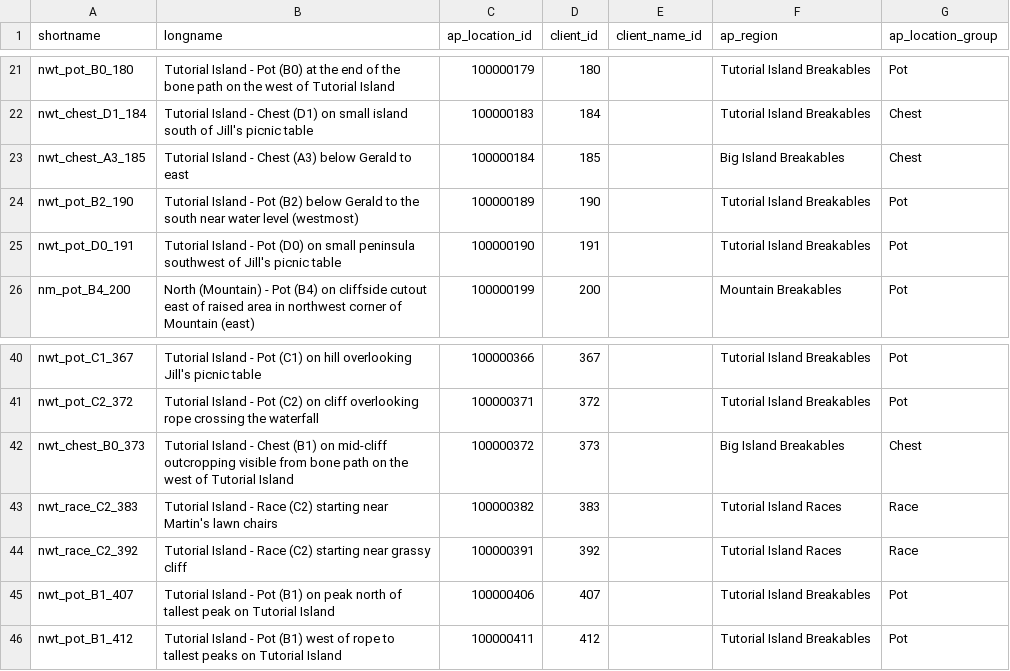
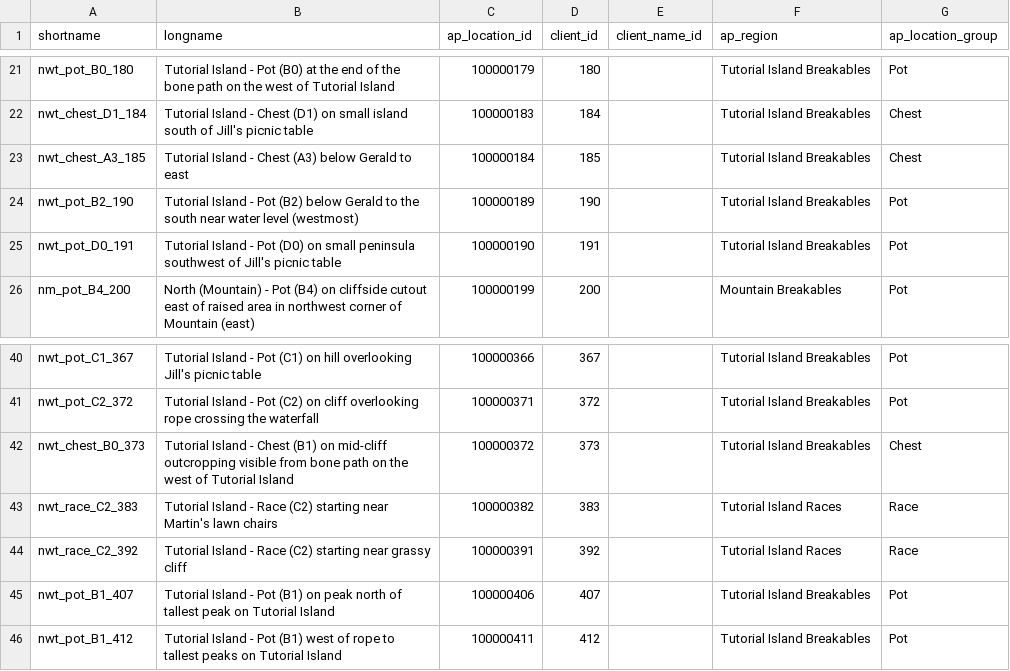
Before and after one commit to natronium/GatorData, a CSV file: data/location_lookup.csv, drawn as a sheet; only a part is shown, gaps mark what is left out.

Commit message:
lua writing for items and locations

```diff
--- a/data/location_lookup.csv
+++ b/data/location_lookup.csv
@@ -22,3 +22,3 @@ nwt_pot_B0_180,Tutorial Island - Pot (B0) at the end of the bone path on the wes
 nwt_chest_D1_184,Tutorial Island - Chest (D1) on small island south of Jill's picnic table,100000183,184,,Tutorial Island Breakables,Chest
-nwt_chest_A3_185,Tutorial Island - Chest (A3) below Gerald to east,100000184,185,,Big Island Breakables,Chest
+nwt_chest_A3_185,Tutorial Island - Chest (A3) below Gerald to east,100000184,185,,Tutorial Island Breakables,Chest
 nwt_pot_B2_190,Tutorial Island - Pot (B2) below Gerald to the south near water level (westmost),100000189,190,,Tutorial Island Breakables,Pot
@@ -41,3 +41,3 @@ nwt_pot_C1_367,Tutorial Island - Pot (C1) on hill overlooking Jill's picnic tabl
 nwt_pot_C2_372,Tutorial Island - Pot (C2) on cliff overlooking rope crossing the waterfall,100000371,372,,Tutorial Island Breakables,Pot
-nwt_chest_B0_373,Tutorial Island - Chest (B1) on mid-cliff outcropping visible from bone path on the west of Tutorial Island,100000372,373,,Big Island Breakables,Chest
+nwt_chest_B0_373,Tutorial Island - Chest (B1) on mid-cliff outcropping visible from bone path on the west of Tutorial Island,100000372,373,,Tutorial Island Breakables,Chest
 nwt_race_C2_383,Tutorial Island - Race (C2) starting near Martin's lawn chairs,100000382,383,,Tutorial Island Races,Race
```
Also changed, not shown: 6 other files.
